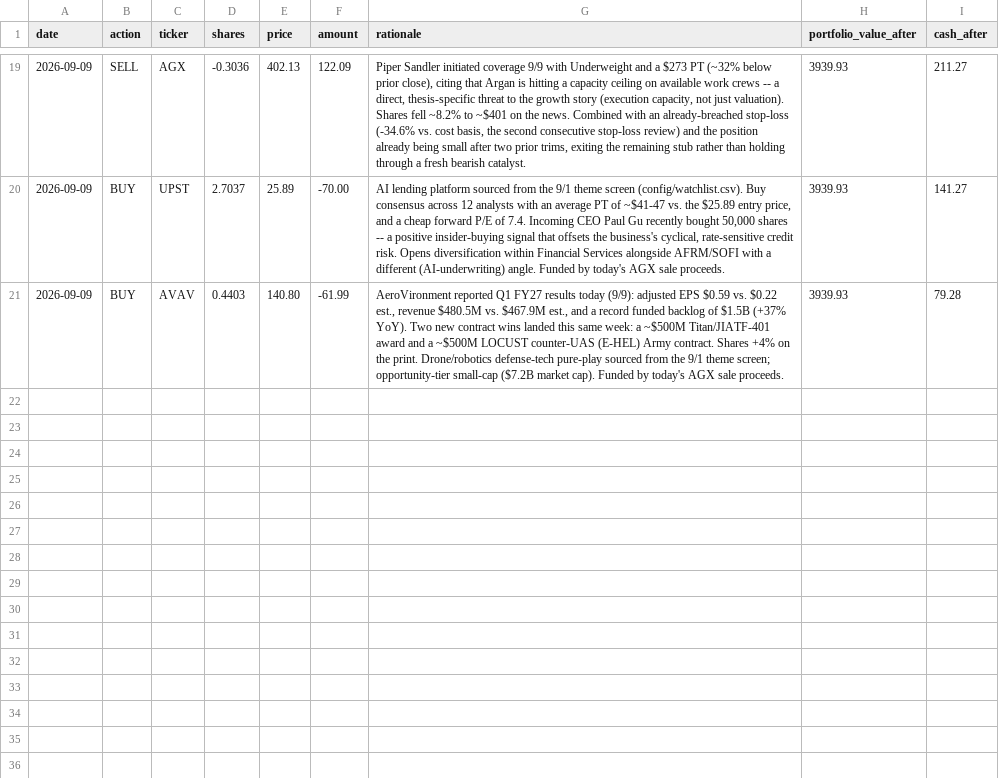
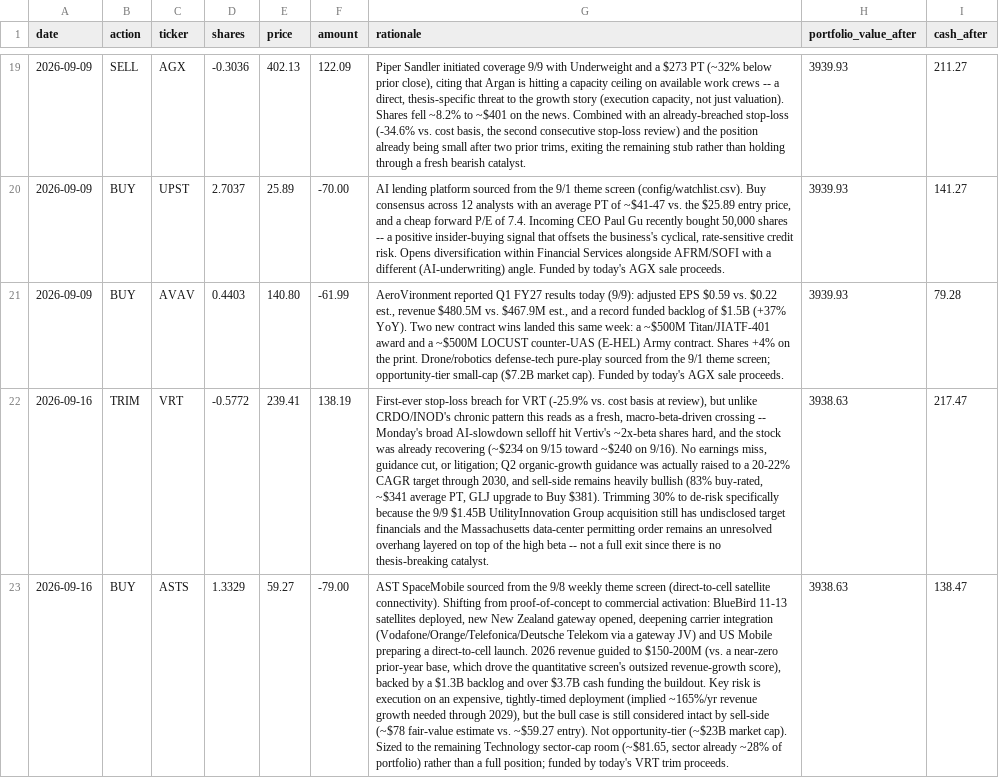
Before and after one commit to demers-ryan18/stock_analyst, a CSV file: data/transactions.csv, drawn as a sheet; only a part is shown, gaps mark what is left out; the diff names each change by its address in the sheet, - before the commit and + after, or states it on an @@ line.

```diff
--- a/data/transactions.csv
+++ b/data/transactions.csv
+row 22: 2026-09-16 | TRIM | VRT | -0.5772 | 239.41 | 138.19 | First-ever stop-loss breach for VRT (-25.9% vs. cost basis at review), but unlike CRDO/INOD's chronic pattern this reads as a fresh, macro-beta-driven crossing -- Monday's broad AI-slowdown selloff hit Vertiv's ~2x-beta shares hard, and the stock was already recovering (~$234 on 9/15 toward ~$240 on 9/16). No earnings miss, guidance cut, or litigation; Q2 organic-growth guidance was actually raised to a 20-22% CAGR target through 2030, and sell-side remains heavily bullish (83% buy-rated, ~$341 average PT, GLJ upgrade to Buy $381). Trimming 30% to de-risk specifically because the 9/9 $1.45B UtilityInnovation Group acquisition still has undisclosed target financials and the Massachusetts data-center permitting order remains an unresolved overhang layered on top of the high beta -- not a full exit since there is no thesis-breaking catalyst. | 3938.63 | 217.47
+row 23: 2026-09-16 | BUY | ASTS | 1.3329 | 59.27 | -79.00 | AST SpaceMobile sourced from the 9/8 weekly theme screen (direct-to-cell satellite connectivity). Shifting from proof-of-concept to commercial activation: BlueBird 11-13 satellites deployed, new New Zealand gateway opened, deepening carrier integration (Vodafone/Orange/Telefonica/Deutsche Telekom via a gateway JV) and US Mobile preparing a direct-to-cell launch. 2026 revenue guided to $150-200M (vs. a near-zero prior-year base, which drove the quantitative screen's outsized revenue-growth score), backed by a $1.3B backlog and over $3.7B cash funding the buildout. Key risk is execution on an expensive, tightly-timed deployment (implied ~165%/yr revenue growth needed through 2029), but the bull case is still considered intact by sell-side (~$78 fair-value estimate vs. ~$59.27 entry). Not opportunity-tier (~$23B market cap). Sized to the remaining Technology sector-cap room (~$81.65, sector already ~28% of portfolio) rather than a full position; funded by today's VRT trim proceeds. | 3938.63 | 138.47
```
Also changed, not shown: config/watchlist.csv, data/history.csv, 5 other files.
